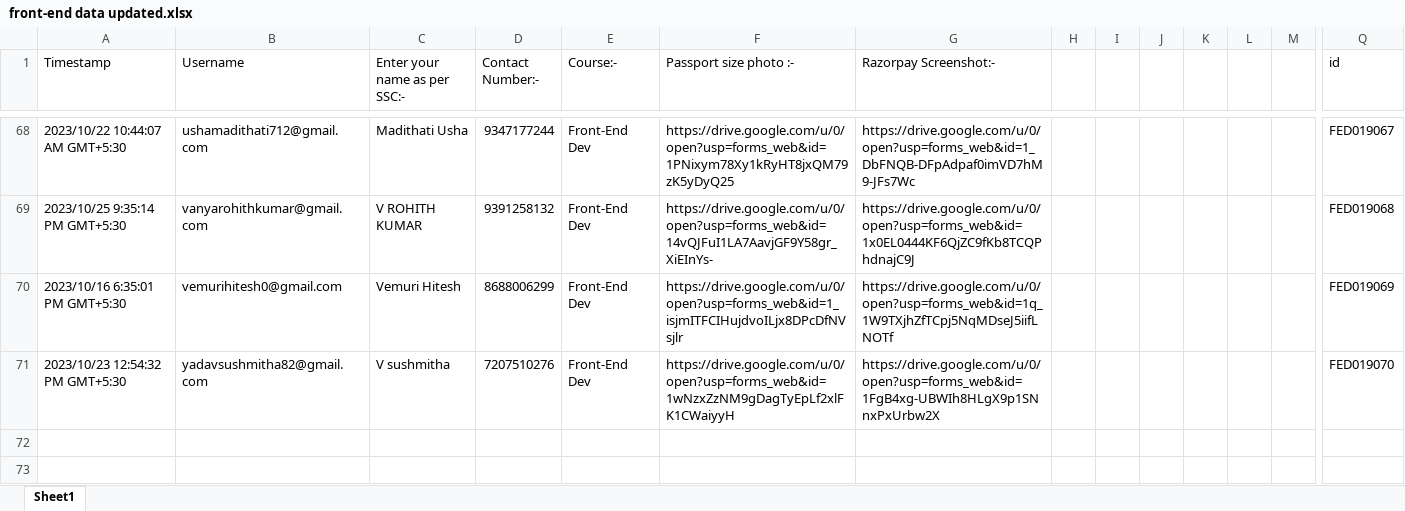
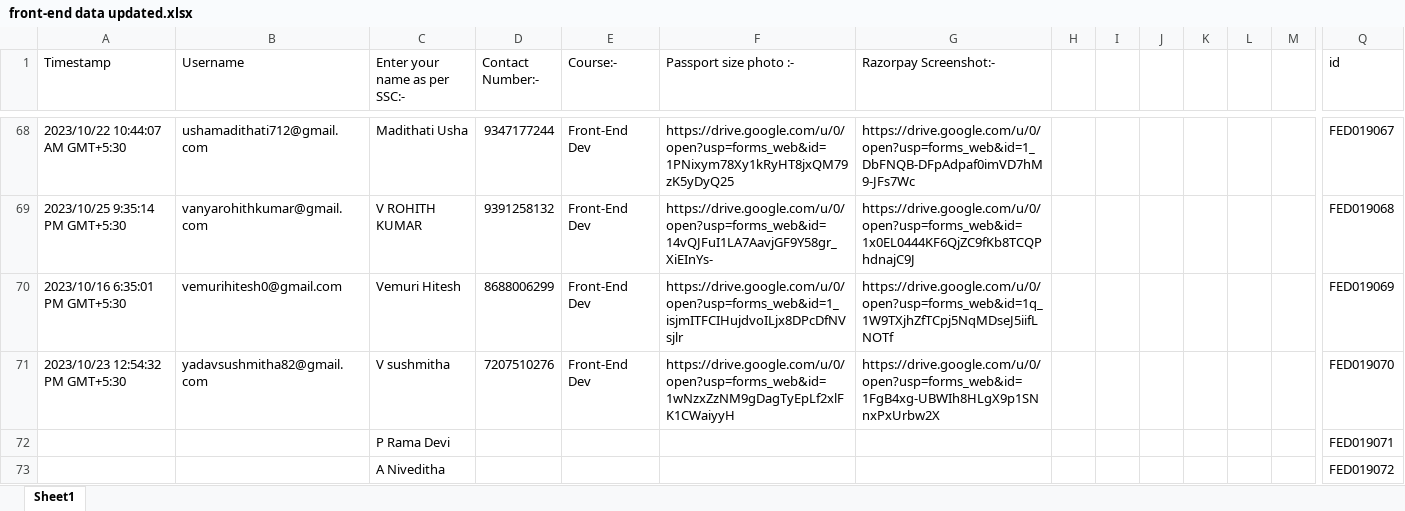
Before and after one commit to purushotham5/StrongBase.edu, an Excel workbook: front-end data updated.xlsx, sheet Sheet1, drawn as a sheet; only a part is shown, gaps mark what is left out; values as stored, in another font and other column widths than the file's, no borders; rows hold the shown columns only; the diff covers the shown part only; the diff names each change by its address in the sheet, - before the commit and + after, or states it on an @@ line.

```diff
--- a/front-end data updated.xlsx (sheet Sheet1)
+++ b/front-end data updated.xlsx (sheet Sheet1)
+row 72:  |  | P Rama Devi |  |  |  |  |  |  |  |  |  |  | FED019071
+row 73:  |  | A Niveditha |  |  |  |  |  |  |  |  |  |  | FED019072
```
Also changed, not shown: 2 added rows, 1 edited cell and cell formats elsewhere in this sheet, razorpay python data.xlsx, 8 other files.
